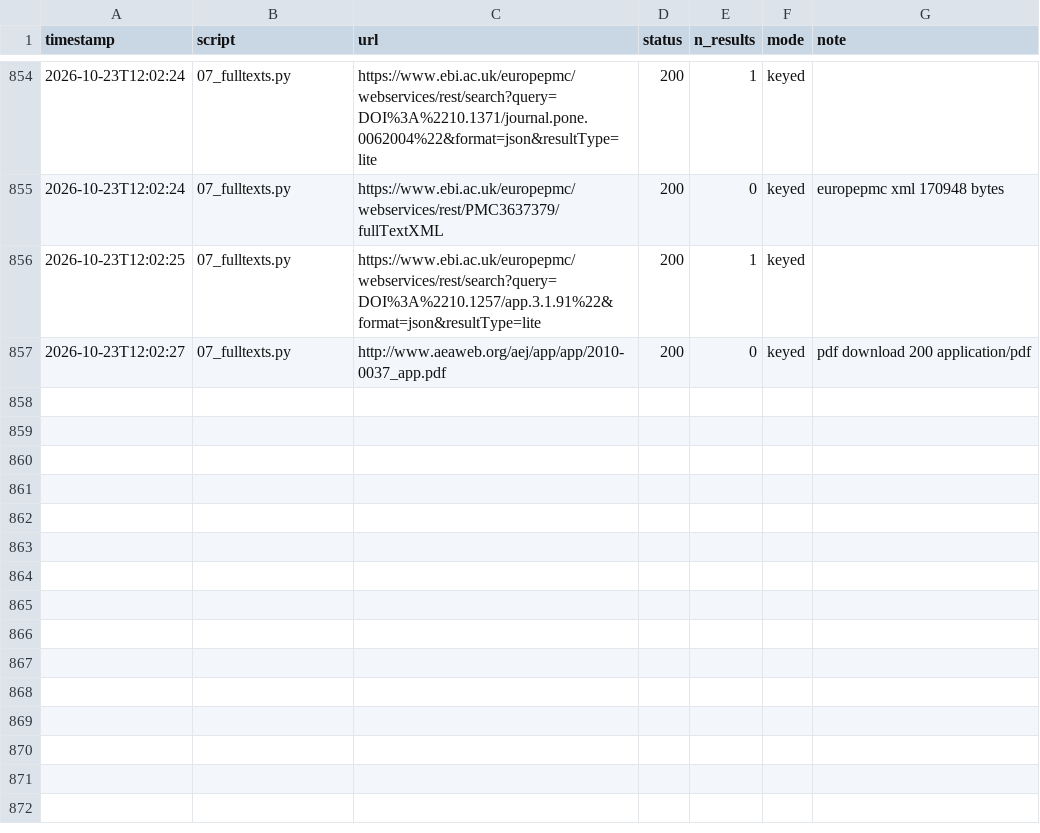
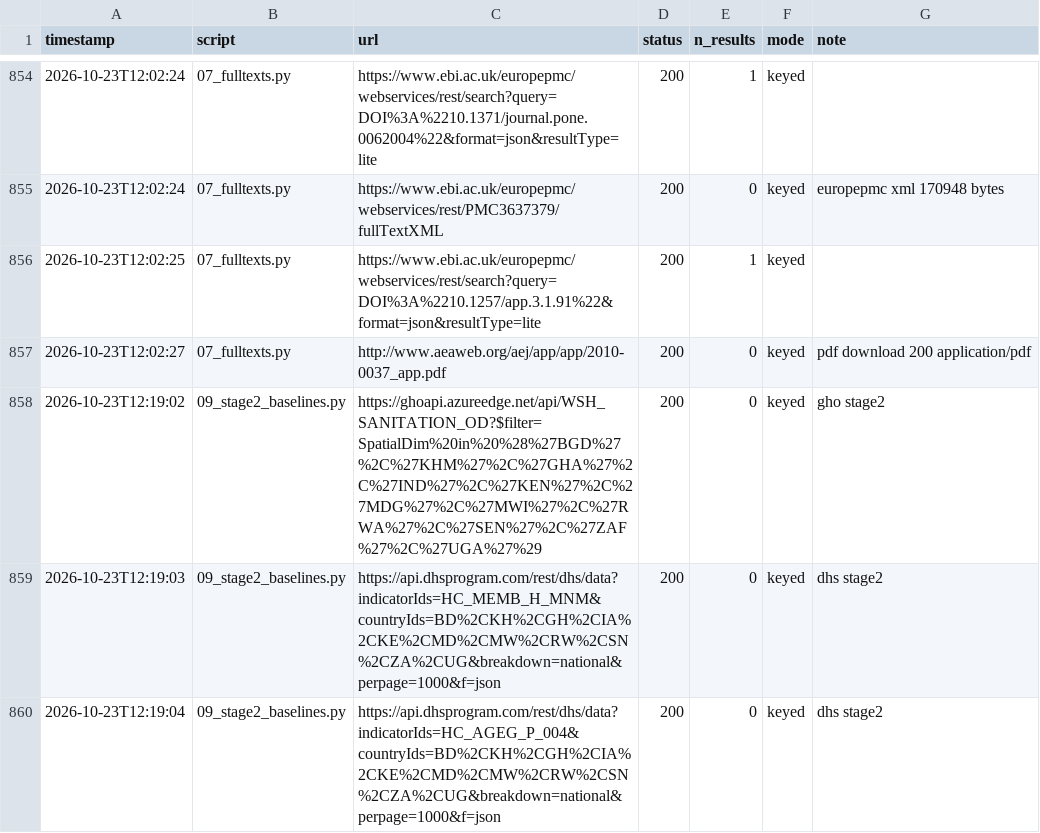
Before and after one commit to openwashdata/wash-health-impact-tool, a CSV file: queries/request-log.csv, drawn as a sheet; only a part is shown, gaps mark what is left out.

```diff
--- a/queries/request-log.csv
+++ b/queries/request-log.csv
@@ -857 +857,4 @@ timestamp,script,url,status,n_results,mode,note
 2026-10-23T12:02:27,07_fulltexts.py,http://www.aeaweb.org/aej/app/app/2010-0037_app.pdf,200,0,keyed,pdf download 200 application/pdf
+2026-10-23T12:19:02,09_stage2_baselines.py,https://ghoapi.azureedge.net/api/WSH_SANITATION_OD?$filter=SpatialDim%20in%20%28%27BGD%27%2C%27KHM%27%2C%27GHA%27%2C%27IND%27%2C%27KEN%27%2C%27MDG%27%2C%27MWI%27%2C%27RWA%27%2C%27SEN%27%2C%27ZAF%27%2C%27UGA%27%29,200,0,keyed,gho stage2
+2026-10-23T12:19:03,09_stage2_baselines.py,https://api.dhsprogram.com/rest/dhs/data?indicatorIds=HC_MEMB_H_MNM&countryIds=BD%2CKH%2CGH%2CIA%2CKE%2CMD%2CMW%2CRW%2CSN%2CZA%2CUG&breakdown=national&perpage=1000&f=json,200,0,keyed,dhs stage2
+2026-10-23T12:19:04,09_stage2_baselines.py,https://api.dhsprogram.com/rest/dhs/data?indicatorIds=HC_AGEG_P_004&countryIds=BD%2CKH%2CGH%2CIA%2CKE%2CMD%2CMW%2CRW%2CSN%2CZA%2CUG&breakdown=national&perpage=1000&f=json,200,0,keyed,dhs stage2
```
Also changed, not shown: 2 other files.
